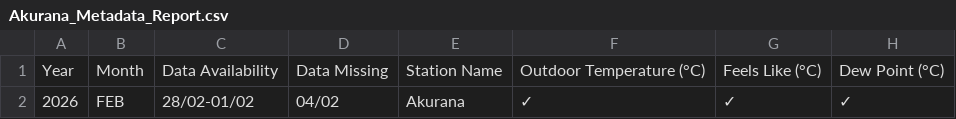
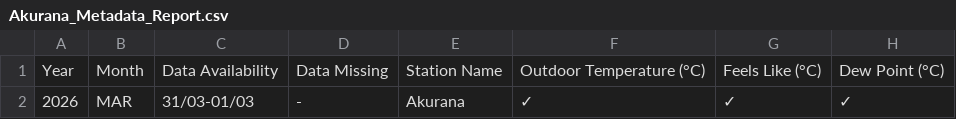
Before and after one commit to Metdata04/metadata_model, a CSV file: metadata_reports/Akurana_Metadata_Report.csv, drawn as a sheet; only a part is shown; the diff names each change by its address in the sheet, - before the commit and + after, or states it on an @@ line.

Commit message:
Add/update metadata report for Akurana

```diff
--- a/metadata_reports/Akurana_Metadata_Report.csv
+++ b/metadata_reports/Akurana_Metadata_Report.csv
-B2: FEB
+B2: MAR
-C2: 28/02-01/02
+C2: 31/03-01/03
-D2: 04/02
+D2: -
```
